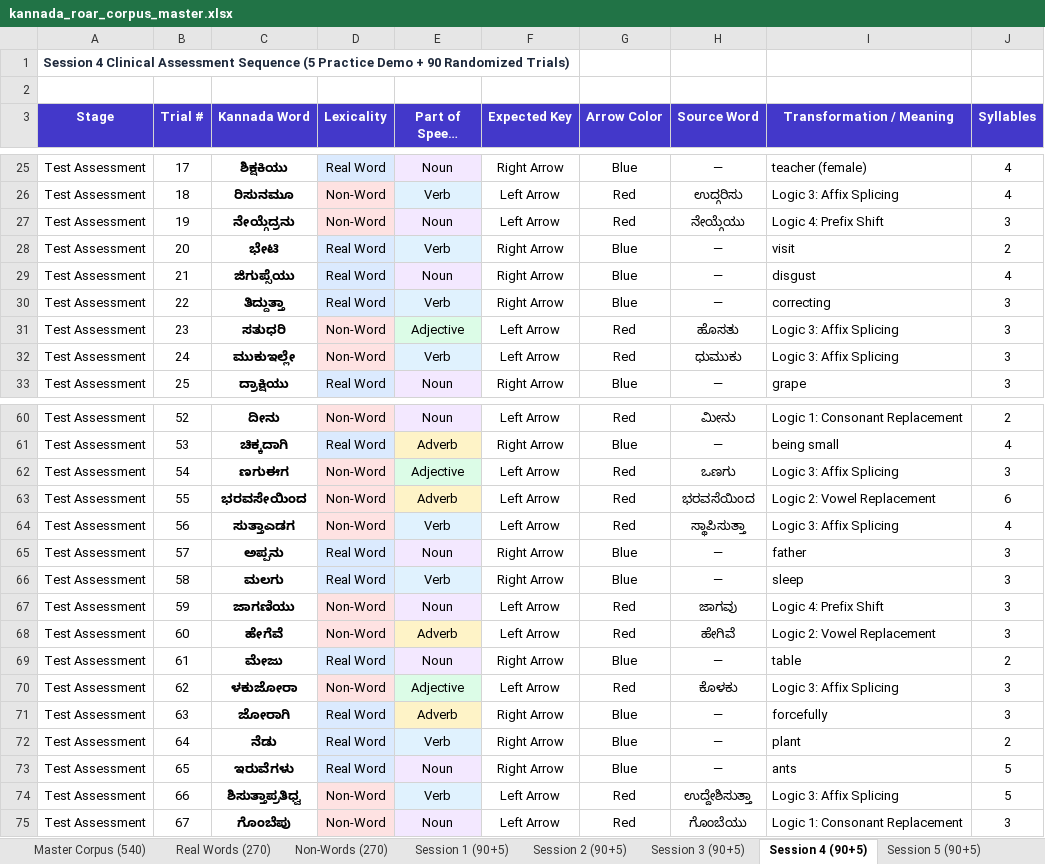
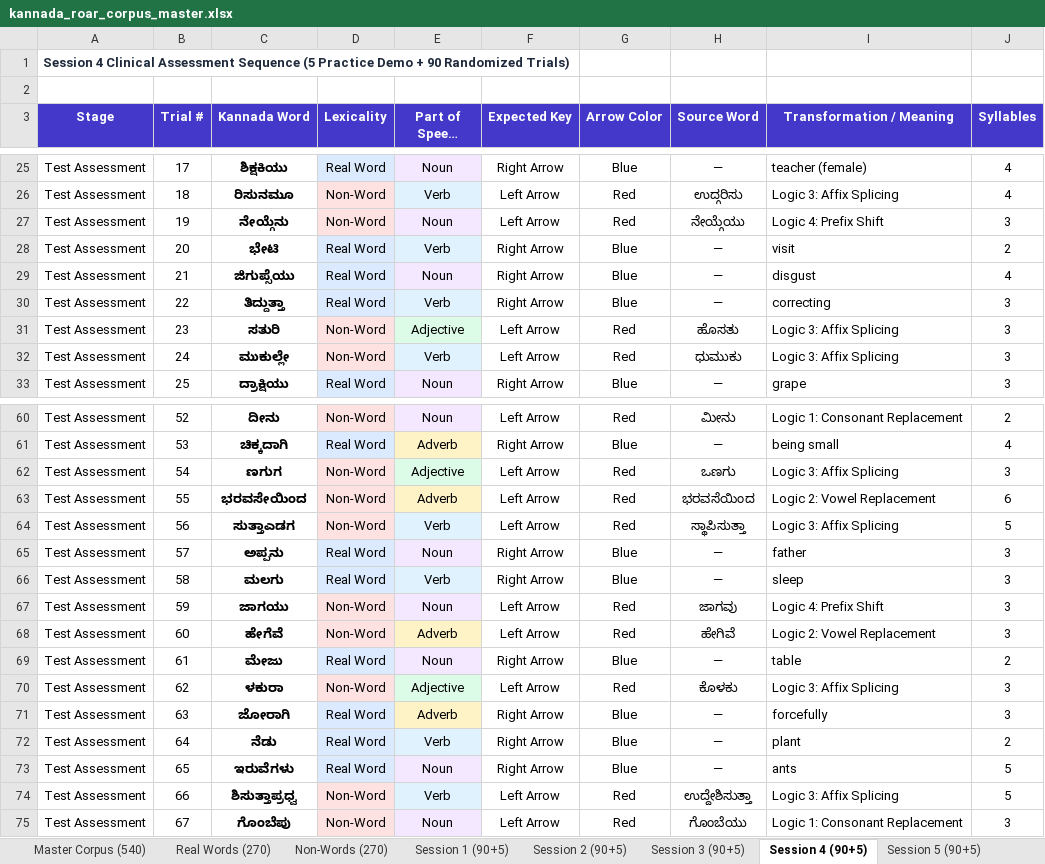
Before and after one commit to MuhammadMinhaj229/-Kannada-Clinical-Portal-ROAR, an Excel workbook: public/kannada_roar_corpus_master.xlsx, sheet Session 4 (90+5), drawn as a sheet; only a part is shown, gaps mark what is left out; long unchanged cells end in …; values as stored, in another font and other column widths than the file's, no borders; the diff covers the shown part only; the diff names each change by its address in the sheet, - before the commit and + after, or states it on an @@ line.

Commit message:
feat(corpus): replace all 270 non-words with finalized edited list, resequence sessions, update Excel & bump kn14

```diff
--- a/public/kannada_roar_corpus_master.xlsx (sheet Session 4 (90+5))
+++ b/public/kannada_roar_corpus_master.xlsx (sheet Session 4 (90+5))
-C27 (Kannada Word): ನೇಯ್ಗೆದ್ರನು
+C27 (Kannada Word): ನೇಯ್ಗೆನು
-C31 (Kannada Word): ಸತುಧರಿ
+C31 (Kannada Word): ಸತುರಿ
-C32 (Kannada Word): ಮುಕುಇಲ್ಲೇ
+C32 (Kannada Word): ಮುಕುಲ್ಲೇ
-C62 (Kannada Word): ಣಗುಈಗ
+C62 (Kannada Word): ಣಗುಗ
-J64 (Syllables): 4
+J64 (Syllables): 5
-C67 (Kannada Word): ಜಾಗಣಿಯು
+C67 (Kannada Word): ಜಾಗಯು
-C70 (Kannada Word): ಳಕುಜೋರಾ
+C70 (Kannada Word): ಳಕುರಾ
-C74 (Kannada Word): ಶಿಸುತ್ತಾಪ್ರತಿಧ್ವ
+C74 (Kannada Word): ಶಿಸುತ್ತಾಪ್ರಧ್ವ
```
Also changed, not shown: 8 edited cells elsewhere in this sheet, sheet Non-Words (270), sheet Master Corpus (540), sheet Session 5 (90+5), sheet Session 1 (90+5), sheet Session 3 (90+5), sheet Session 2 (90+5), 1 more sheet, kannada_roar_corpus_master.xlsx, 22 other files.
